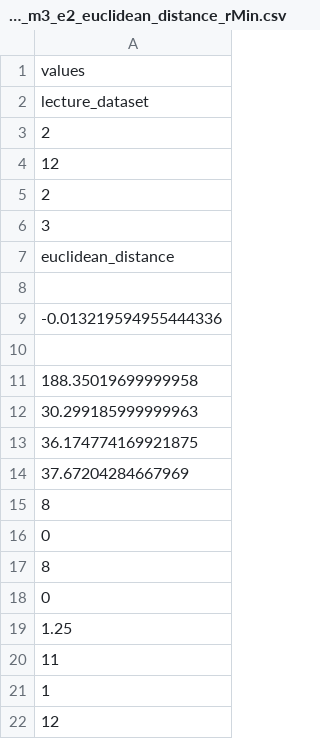
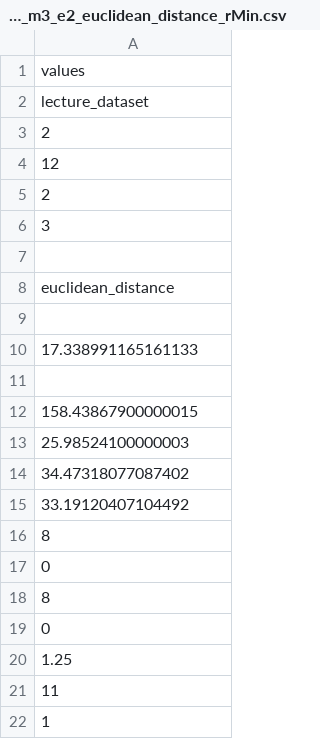
Before and after one commit to arek544/DBSCAN, a CSV file: out/STAT_dbscan_lecture_dataset_D2_R12_m3_e2_euclidean_distance_rMin.csv, drawn as a sheet; only a part is shown; the shorter side is filled out with more unchanged rows.

Commit message:
logs, stats, debug and outputs update

```diff
--- a/out/STAT_dbscan_lecture_dataset_D2_R12_m3_e2_euclidean_distance_rMin.csv
+++ b/out/STAT_dbscan_lecture_dataset_D2_R12_m3_e2_euclidean_distance_rMin.csv
@@ -6,10 +6,11 @@ lecture_dataset
 3
+""
 euclidean_distance
 ""
--0.013219594955444336
+17.338991165161133
 ""
-188.35019699999958
-30.299185999999963
-36.174774169921875
-37.67204284667969
+158.43867900000015
+25.98524100000003
+34.47318077087402
+33.19120407104492
 8
```
Also changed, not shown: 9 other files.
